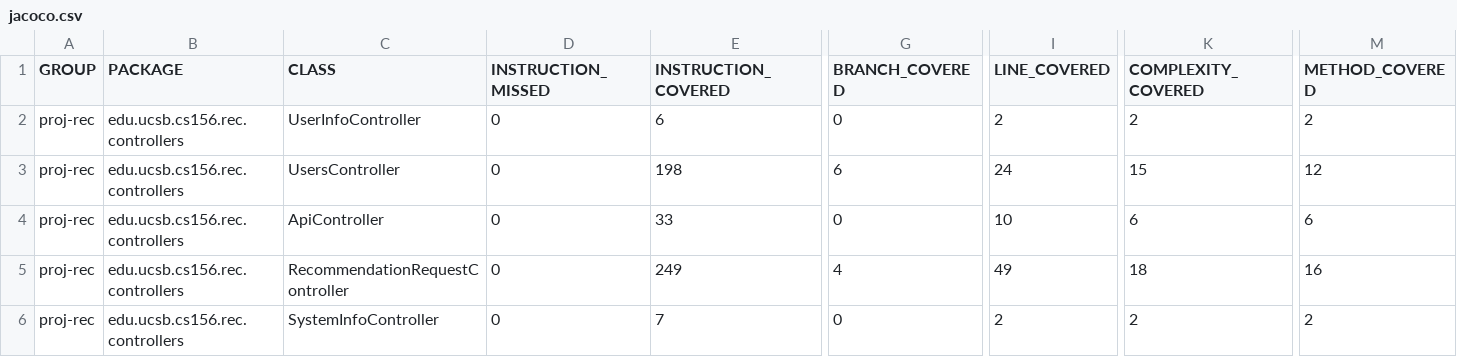
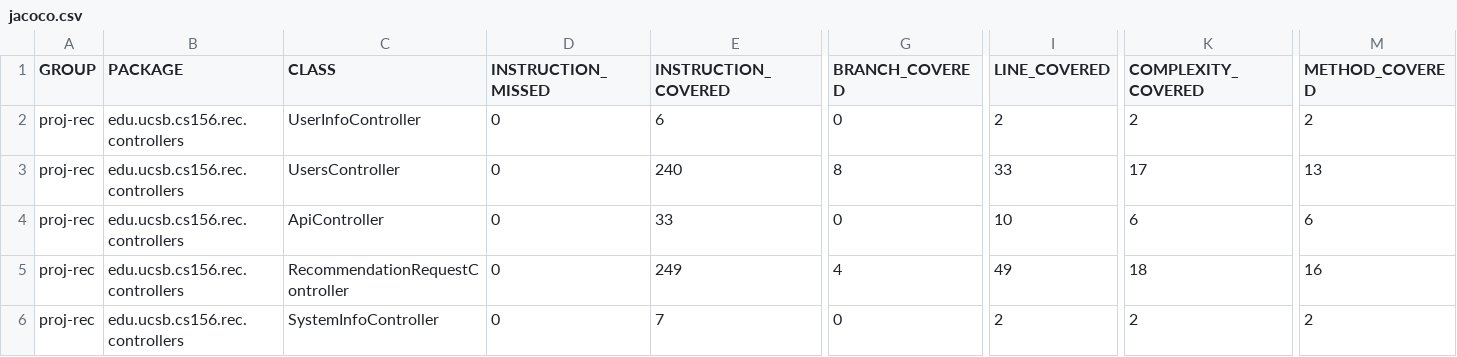
Before and after one commit to ucsb-cs156-f24/proj-rec-f24-08, a CSV file: jacoco/jacoco.csv, drawn as a sheet; only a part is shown, gaps mark what is left out; the diff names each change by its address in the sheet, - before the commit and + after, or states it on an @@ line.

```diff
--- a/jacoco/jacoco.csv
+++ b/jacoco/jacoco.csv
-E3 (INSTRUCTION_COVERED): 198
+E3 (INSTRUCTION_COVERED): 240
-G3 (BRANCH_COVERED): 6
+G3 (BRANCH_COVERED): 8
-I3 (LINE_COVERED): 24
+I3 (LINE_COVERED): 33
-K3 (COMPLEXITY_COVERED): 15
+K3 (COMPLEXITY_COVERED): 17
-M3 (METHOD_COVERED): 12
+M3 (METHOD_COVERED): 13
```
Also changed, not shown: 9 other files.
